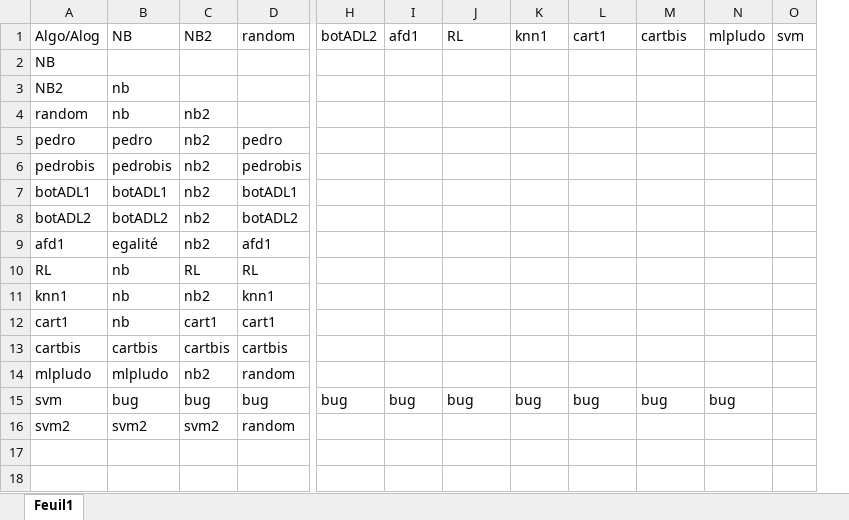
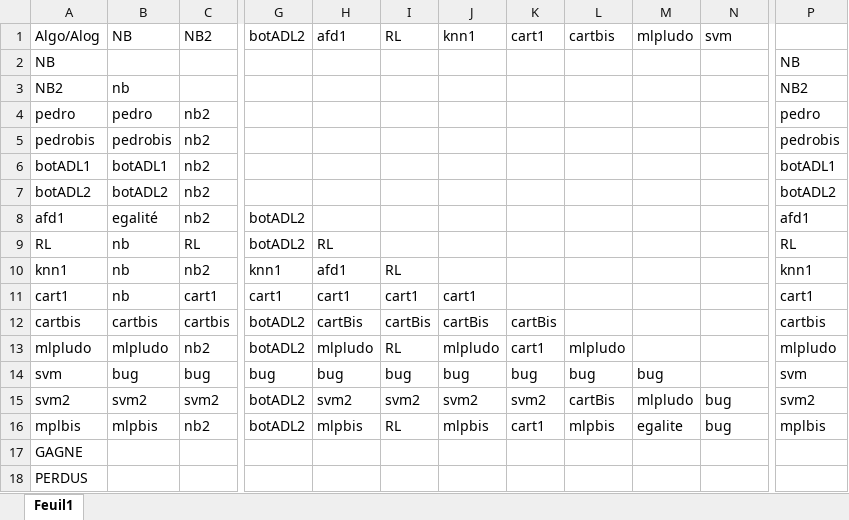
Before and after one commit to Delavy/awele, an Excel workbook: Championnat.xlsx, sheet Feuil1, drawn as a sheet; only a part is shown, gaps mark what is left out; values as stored, in another font and other column widths than the file's, no cell formats; removed rows and columns are numbered as before the commit, all else as after; rows hold the shown columns only; the diff names each change by its address in the sheet, - before the commit and + after, or states it on an @@ line.

Commit message:
championnat - complété

```diff
--- a/Championnat.xlsx (sheet Feuil1)
+++ b/Championnat.xlsx (sheet Feuil1)
-column D, row 1: random; rows 5-16: pedro | pedrobis | botADL1 | botADL2 | afd1 | RL | knn1 | cart1 | cartbis | random | bug | random
+column G, rows 1-15: botADL2 |  |  |  |  |  |  | botADL2 | botADL2 | knn1 | cart1 | botADL2 | botADL2 | bug | botADL2
-column O, row 1: svm
+column P, rows 2-15: NB | NB2 | pedro | pedrobis | botADL1 | botADL2 | afd1 | RL | knn1 | cart1 | cartbis | mlpludo | svm | svm2
-H1: botADL2
+H1: afd1
-I1: afd1
+I1: RL
-J1: RL
+J1: knn1
-K1: knn1
+K1: cart1
-L1: cart1
+L1: cartbis
-M1: cartbis
+M1: mlpludo
-N1: mlpludo
+N1: svm
-row 4: random | nb | nb2
-H9: (empty)
+H9: RL
-H10: (empty)
+H10: afd1
-I10: (empty)
+I10: RL
-H11: (empty)
+H11: cart1
-I11: (empty)
+I11: cart1
-J11: (empty)
+J11: cart1
-H12: (empty)
+H12: cartBis
-I12: (empty)
+I12: cartBis
-J12: (empty)
+J12: cartBis
-K12: (empty)
+K12: cartBis
-H13: (empty)
+H13: mlpludo
-I13: (empty)
+I13: RL
-J13: (empty)
+J13: mlpludo
-K13: (empty)
+K13: cart1
-L13: (empty)
+L13: mlpludo
-N14: bug
+N14: (empty)
-H15: (empty)
+H15: svm2
-I15: (empty)
+I15: svm2
-J15: (empty)
+J15: svm2
-K15: (empty)
+K15: svm2
-L15: (empty)
+L15: cartBis
-M15: (empty)
+M15: mlpludo
-N15: (empty)
+N15: bug
+row 16: mplbis | mlpbis | nb2 | botADL2 | mlpbis | RL | mlpbis | cart1 | mlpbis | egalite | bug | mplbis
+row 17: GAGNE
+row 18: PERDUS
```
Also changed, not shown: cell formats.
